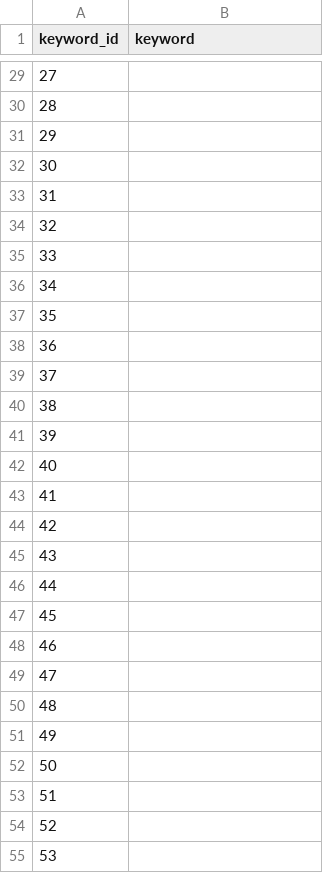
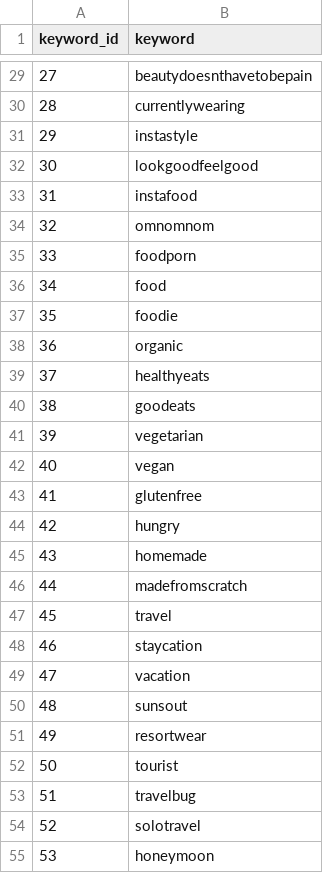
Before and after one commit to InfernoX5515/Spatial-SocialNetworks, a CSV file: Datasets/SocialNetworks/Gowalla/gowalla_key_map.csv, drawn as a sheet; only a part is shown, gaps mark what is left out; the diff covers the shown part only.

Commit message:
Added keywords to dataset

```diff
--- a/Datasets/SocialNetworks/Gowalla/gowalla_key_map.csv
+++ b/Datasets/SocialNetworks/Gowalla/gowalla_key_map.csv
@@ -29,27 +29,27 @@ keyword_id,keyword
-27,
-28,
-29,
-30,
-31,
-32,
-33,
-34,
-35,
-36,
-37,
-38,
-39,
-40,
-41,
-42,
-43,
-44,
-45,
-46,
-47,
-48,
-49,
-50,
-51,
-52,
-53,
+27,beautydoesnthavetobepain
+28,currentlywearing
+29,instastyle
+30,lookgoodfeelgood
+31,instafood
+32,omnomnom
+33,foodporn
+34,food
+35,foodie
+36,organic
+37,healthyeats
+38,goodeats
+39,vegetarian
+40,vegan
+41,glutenfree
+42,hungry
+43,homemade
+44,madefromscratch
+45,travel
+46,staycation
+47,vacation
+48,sunsout
+49,resortwear
+50,tourist
+51,travelbug
+52,solotravel
+53,honeymoon
```
Also changed, not shown: 49 edited cells elsewhere in this file.
